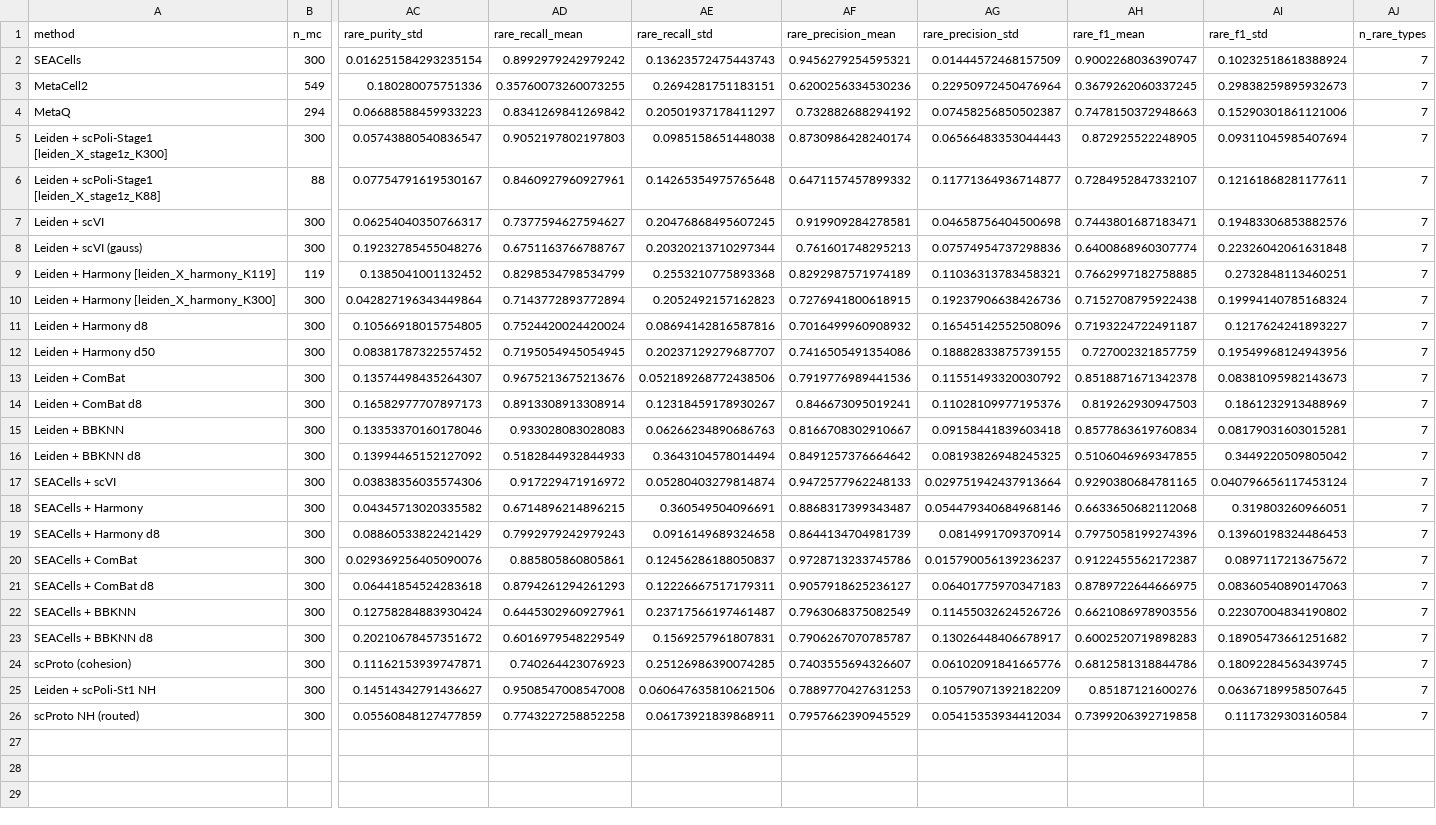
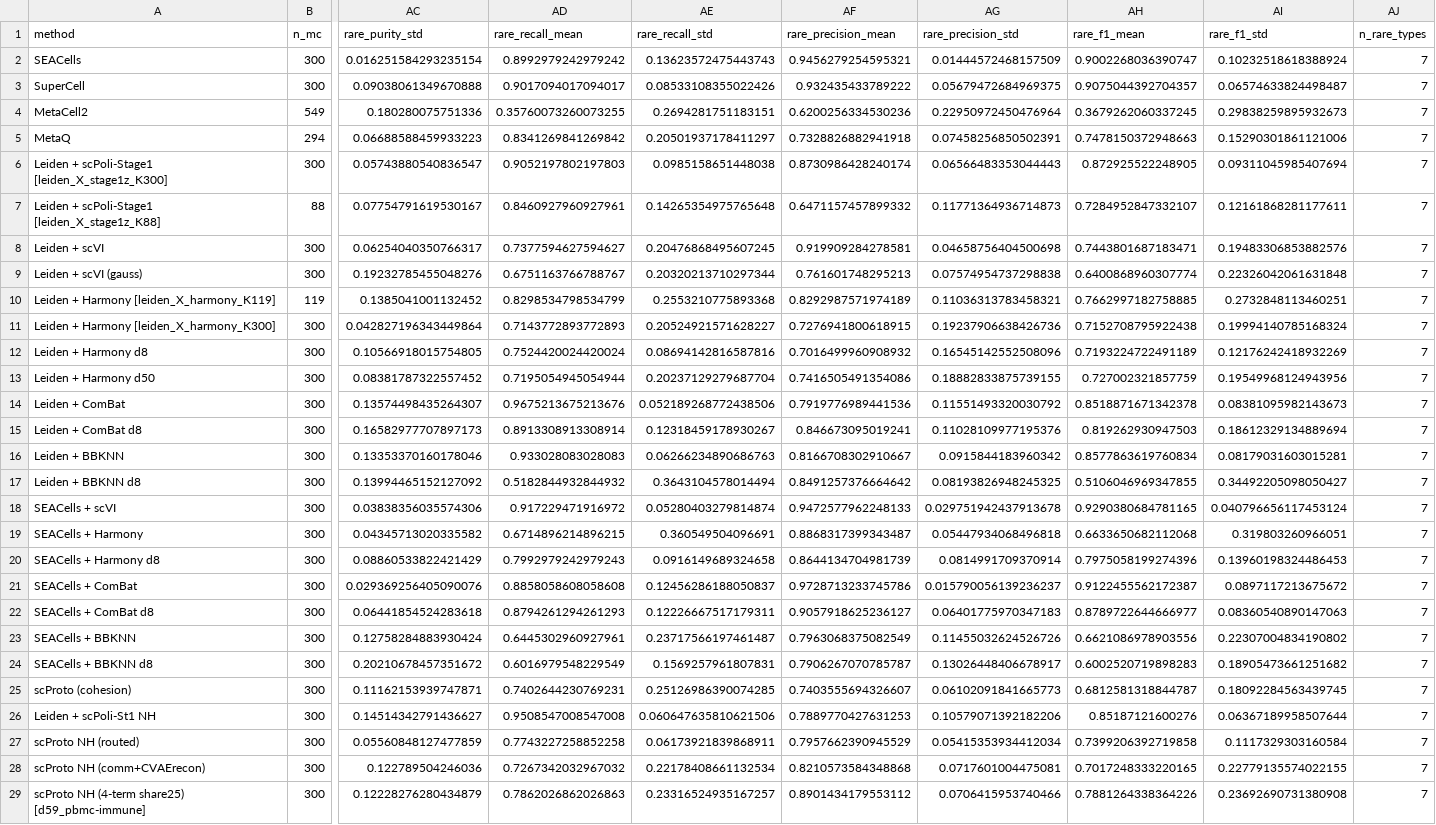
Before and after one commit to fatisati/interpretable-prototype, a CSV file: files/tables/node_heldout_scoreboard/pbmc-immune_scoreboard.csv, drawn as a sheet; only a part is shown, gaps mark what is left out; addresses are those after the commit; rows hold the shown columns only; the diff covers the shown part only; the diff names each change by its address in the sheet, - before the commit and + after, or states it on an @@ line.

```diff
--- a/files/tables/node_heldout_scoreboard/pbmc-immune_scoreboard.csv
+++ b/files/tables/node_heldout_scoreboard/pbmc-immune_scoreboard.csv
+row 3: SuperCell | 300 | 0.09038061349670888 | 0.9017094017094017 | 0.08533108355022426 | 0.932435433789222 | 0.05679472684969375 | 0.9075044392704357 | 0.06574633824498487 | 7
-AF5 (rare_precision_mean): 0.732882688294192
+AF5 (rare_precision_mean): 0.7328826882941918
-AG5 (rare_precision_std): 0.07458256850502387
+AG5 (rare_precision_std): 0.07458256850502391
-AG7 (rare_precision_std): 0.11771364936714877
+AG7 (rare_precision_std): 0.11771364936714873
-AG9 (rare_precision_std): 0.07574954737298836
+AG9 (rare_precision_std): 0.07574954737298838
-AD11 (rare_recall_mean): 0.7143772893772894
+AD11 (rare_recall_mean): 0.7143772893772893
-AE11 (rare_recall_std): 0.2052492157162823
+AE11 (rare_recall_std): 0.20524921571628227
-AH12 (rare_f1_mean): 0.7193224722491187
+AH12 (rare_f1_mean): 0.7193224722491189
-AI12 (rare_f1_std): 0.1217624241893227
+AI12 (rare_f1_std): 0.12176242418932269
-AD13 (rare_recall_mean): 0.7195054945054945
+AD13 (rare_recall_mean): 0.7195054945054944
-AE13 (rare_recall_std): 0.20237129279687707
+AE13 (rare_recall_std): 0.20237129279687704
-AI15 (rare_f1_std): 0.1861232913488969
+AI15 (rare_f1_std): 0.18612329134889694
-AG16 (rare_precision_std): 0.09158441839603418
+AG16 (rare_precision_std): 0.0915844183960342
-AD17 (rare_recall_mean): 0.5182844932844933
+AD17 (rare_recall_mean): 0.5182844932844932
-AI17 (rare_f1_std): 0.3449220509805042
+AI17 (rare_f1_std): 0.34492205098050427
-AG18 (rare_precision_std): 0.029751942437913664
+AG18 (rare_precision_std): 0.029751942437913678
-AG19 (rare_precision_std): 0.054479340684968146
+AG19 (rare_precision_std): 0.05447934068496818
-AD21 (rare_recall_mean): 0.885805860805861
+AD21 (rare_recall_mean): 0.8858058608058608
-AH22 (rare_f1_mean): 0.8789722644666975
+AH22 (rare_f1_mean): 0.8789722644666977
-AD25 (rare_recall_mean): 0.740264423076923
+AD25 (rare_recall_mean): 0.7402644230769231
-AG25 (rare_precision_std): 0.06102091841665776
+AG25 (rare_precision_std): 0.06102091841665773
-AH25 (rare_f1_mean): 0.6812581318844786
+AH25 (rare_f1_mean): 0.6812581318844787
-AG26 (rare_precision_std): 0.10579071392182209
+AG26 (rare_precision_std): 0.10579071392182206
-AI26 (rare_f1_std): 0.06367189958507645
+AI26 (rare_f1_std): 0.06367189958507644
+row 28: scProto NH (comm+CVAErecon) | 300 | 0.122789504246036 | 0.7267342032967032 | 0.22178408661132534 | 0.8210573584348868 | 0.0717601004475081 | 0.7017248333220165 | 0.22779135574022155 | 7
+row 29: scProto NH (4-term share25) [d59_pbmc-immune] | 300 | 0.12228276280434879 | 0.7862026862026863 | 0.23316524935167257 | 0.8901434179553112 | 0.0706415953740466 | 0.7881264338364226 | 0.23692690731380908 | 7
```
Also changed, not shown: 1 added row elsewhere in this file, files/tables/node_heldout_scoreboard/lung_scoreboard.csv, files/tables/node_heldout_scoreboard/pancreas_scoreboard.csv, 3 other files.
